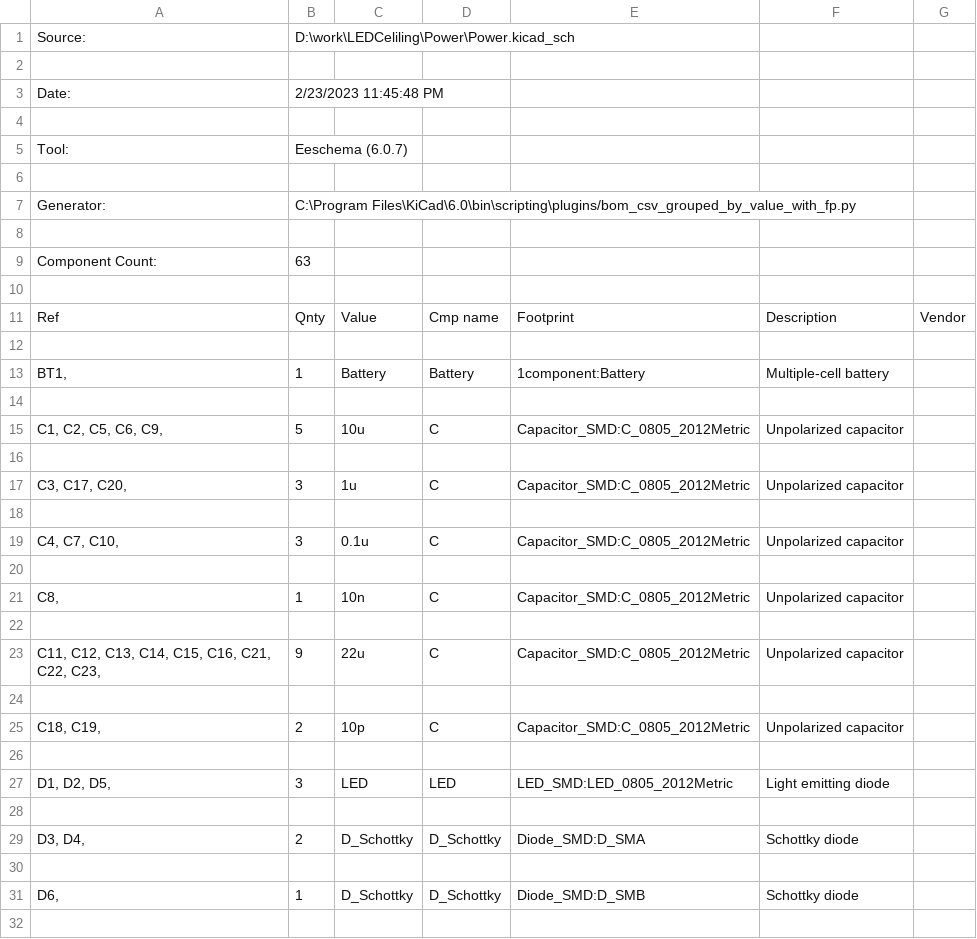
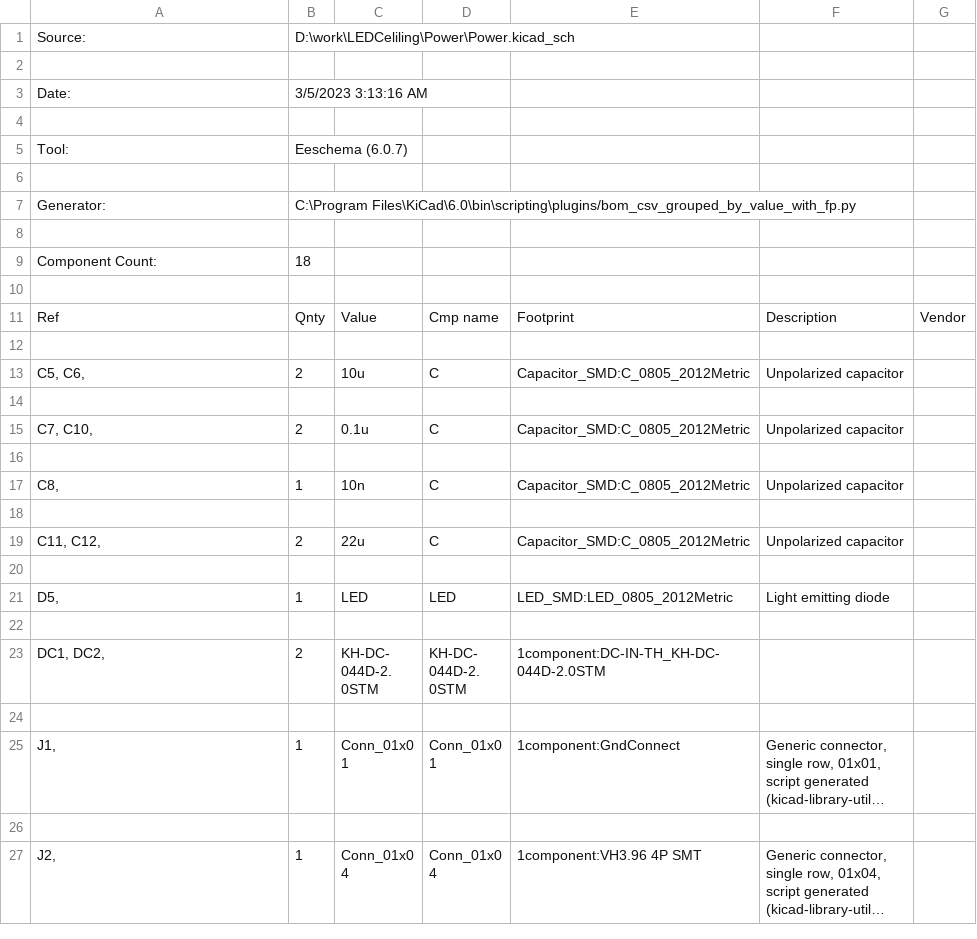
Before and after one commit to Andy-Cheng1017/LEDCeliling, a CSV file: Power/Power.csv, drawn as a sheet; only a part is shown; the shorter side is filled out with more unchanged rows; long unchanged cells end in …; the diff covers the shown part only.

```diff
--- a/Power/Power.csv
+++ b/Power/Power.csv
@@ -2,3 +2,3 @@
 
-"Date:","2/23/2023 11:45:48 PM"
+"Date:","3/5/2023 3:13:16 AM"
 
@@ -8,3 +8,3 @@
 
-"Component Count:","63"
+"Component Count:","18"
 
@@ -12,9 +12,5 @@
 
-"BT1, ","1","Battery","Battery","1component:Battery","Multiple-cell battery",""
+"C5, C6, ","2","10u","C","Capacitor_SMD:C_0805_2012Metric","Unpolarized capacitor",""
 
-"C1, C2, C5, C6, C9, ","5","10u","C","Capacitor_SMD:C_0805_2012Metric","Unpolarized capacitor",""
-
-"C3, C17, C20, ","3","1u","C","Capacitor_SMD:C_0805_2012Metric","Unpolarized capacitor",""
-
-"C4, C7, C10, ","3","0.1u","C","Capacitor_SMD:C_0805_2012Metric","Unpolarized capacitor",""
+"C7, C10, ","2","0.1u","C","Capacitor_SMD:C_0805_2012Metric","Unpolarized capacitor",""
 
@@ -22,11 +18,5 @@
 
-"C11, C12, C13, C14, C15, C16, C21, C22, C23, ","9","22u","C","Capacitor_SMD:C_0805_2012Metric","Unpolarized capacitor",""
+"C11, C12, ","2","22u","C","Capacitor_SMD:C_0805_2012Metric","Unpolarized capacitor",""
 
-"C18, C19, ","2","10p","C","Capacitor_SMD:C_0805_2012Metric","Unpolarized capacitor",""
-
-"D1, D2, D5, ","3","LED","LED","LED_SMD:LED_0805_2012Metric","Light emitting diode",""
-
-"D3, D4, ","2","D_Schottky","D_Schottky","Diode_SMD:D_SMA","Schottky diode",""
-
-"D6, ","1","D_Schottky","D_Schottky","Diode_SMD:D_SMB","Schottky diode",""
+"D5, ","1","LED","LED","LED_SMD:LED_0805_2012Metric","Light emitting diode",""
 
```
Also changed, not shown: 30 removed rows and 8 edited cells elsewhere in this file, 30 other files.
